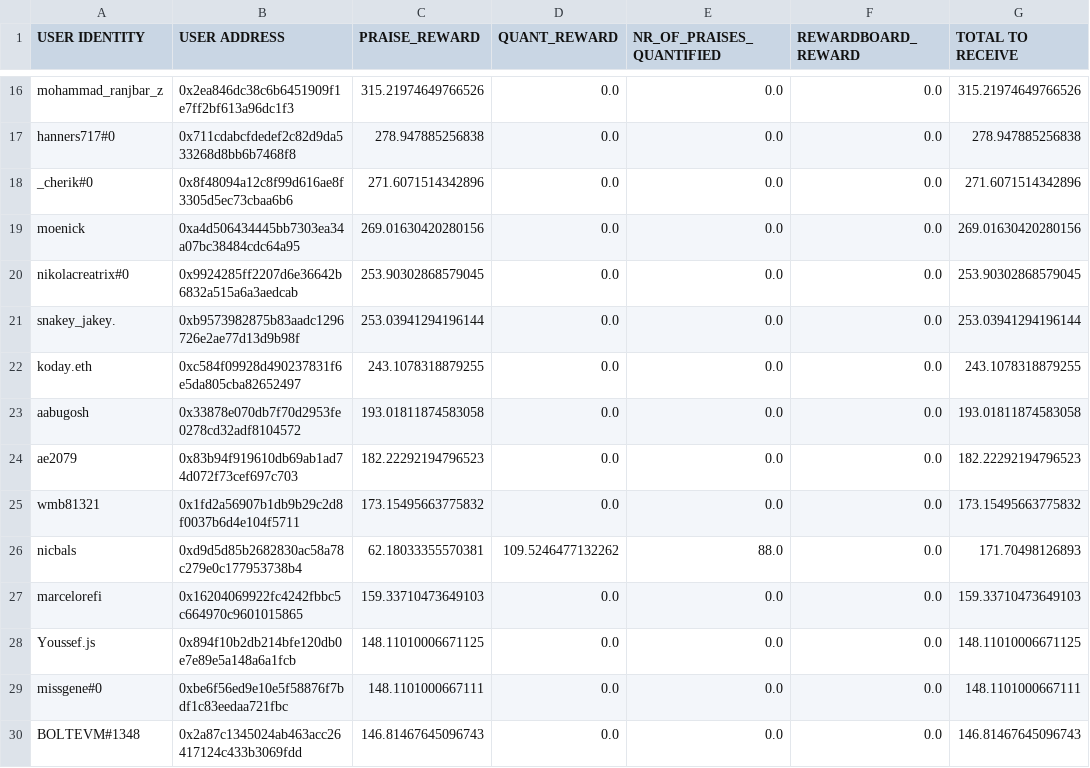
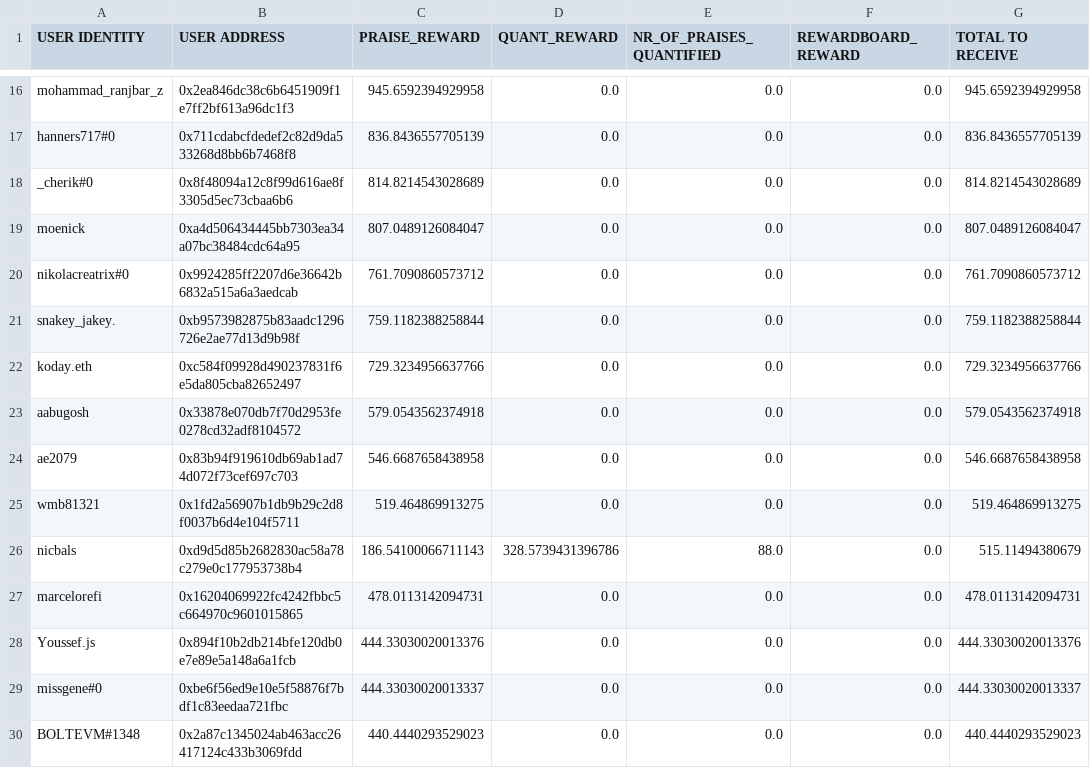
Before and after one commit to Giveth/giveth-rewards, a CSV file: distribution_rounds/round-44/distribution_results/raw_csv_exports/final_praise_token_allocation.csv, drawn as a sheet; only a part is shown, gaps mark what is left out; the diff covers the shown part only; the diff names each change by its address in the sheet, - before the commit and + after, or states it on an @@ line.

```diff
--- a/distribution_rounds/round-44/distribution_results/raw_csv_exports/final_praise_token_allocation.csv
+++ b/distribution_rounds/round-44/distribution_results/raw_csv_exports/final_praise_token_allocation.csv
-C16 (PRAISE_REWARD): 315.21974649766526
+C16 (PRAISE_REWARD): 945.6592394929958
-G16 (TOTAL TO RECEIVE): 315.21974649766526
+G16 (TOTAL TO RECEIVE): 945.6592394929958
-C17 (PRAISE_REWARD): 278.947885256838
+C17 (PRAISE_REWARD): 836.8436557705139
-G17 (TOTAL TO RECEIVE): 278.947885256838
+G17 (TOTAL TO RECEIVE): 836.8436557705139
-C18 (PRAISE_REWARD): 271.6071514342896
+C18 (PRAISE_REWARD): 814.8214543028689
-G18 (TOTAL TO RECEIVE): 271.6071514342896
+G18 (TOTAL TO RECEIVE): 814.8214543028689
-C19 (PRAISE_REWARD): 269.01630420280156
+C19 (PRAISE_REWARD): 807.0489126084047
-G19 (TOTAL TO RECEIVE): 269.01630420280156
+G19 (TOTAL TO RECEIVE): 807.0489126084047
-C20 (PRAISE_REWARD): 253.90302868579045
+C20 (PRAISE_REWARD): 761.7090860573712
-G20 (TOTAL TO RECEIVE): 253.90302868579045
+G20 (TOTAL TO RECEIVE): 761.7090860573712
-C21 (PRAISE_REWARD): 253.03941294196144
+C21 (PRAISE_REWARD): 759.1182388258844
-G21 (TOTAL TO RECEIVE): 253.03941294196144
+G21 (TOTAL TO RECEIVE): 759.1182388258844
-C22 (PRAISE_REWARD): 243.1078318879255
+C22 (PRAISE_REWARD): 729.3234956637766
-G22 (TOTAL TO RECEIVE): 243.1078318879255
+G22 (TOTAL TO RECEIVE): 729.3234956637766
-C23 (PRAISE_REWARD): 193.01811874583058
+C23 (PRAISE_REWARD): 579.0543562374918
-G23 (TOTAL TO RECEIVE): 193.01811874583058
+G23 (TOTAL TO RECEIVE): 579.0543562374918
-C24 (PRAISE_REWARD): 182.22292194796523
+C24 (PRAISE_REWARD): 546.6687658438958
-G24 (TOTAL TO RECEIVE): 182.22292194796523
+G24 (TOTAL TO RECEIVE): 546.6687658438958
-C25 (PRAISE_REWARD): 173.15495663775832
+C25 (PRAISE_REWARD): 519.464869913275
-G25 (TOTAL TO RECEIVE): 173.15495663775832
+G25 (TOTAL TO RECEIVE): 519.464869913275
-C26 (PRAISE_REWARD): 62.18033355570381
+C26 (PRAISE_REWARD): 186.54100066711143
-D26 (QUANT_REWARD): 109.5246477132262
+D26 (QUANT_REWARD): 328.5739431396786
-G26 (TOTAL TO RECEIVE): 171.70498126893
+G26 (TOTAL TO RECEIVE): 515.11494380679
-C27 (PRAISE_REWARD): 159.33710473649103
+C27 (PRAISE_REWARD): 478.0113142094731
-G27 (TOTAL TO RECEIVE): 159.33710473649103
+G27 (TOTAL TO RECEIVE): 478.0113142094731
-C28 (PRAISE_REWARD): 148.11010006671125
+C28 (PRAISE_REWARD): 444.33030020013376
-G28 (TOTAL TO RECEIVE): 148.11010006671125
+G28 (TOTAL TO RECEIVE): 444.33030020013376
-C29 (PRAISE_REWARD): 148.1101000667111
+C29 (PRAISE_REWARD): 444.33030020013337
-G29 (TOTAL TO RECEIVE): 148.1101000667111
+G29 (TOTAL TO RECEIVE): 444.33030020013337
-C30 (PRAISE_REWARD): 146.81467645096743
+C30 (PRAISE_REWARD): 440.4440293529023
-G30 (TOTAL TO RECEIVE): 146.81467645096743
+G30 (TOTAL TO RECEIVE): 440.4440293529023
```
Also changed, not shown: 94 edited cells elsewhere in this file, distribution_rounds/round-44/distribution_results/raw_csv_exports/extended_praise_data.csv, distribution_rounds/round-44/distribution_results/raw_csv_exports/praise_aragon_distribution.csv, 5 other files.
